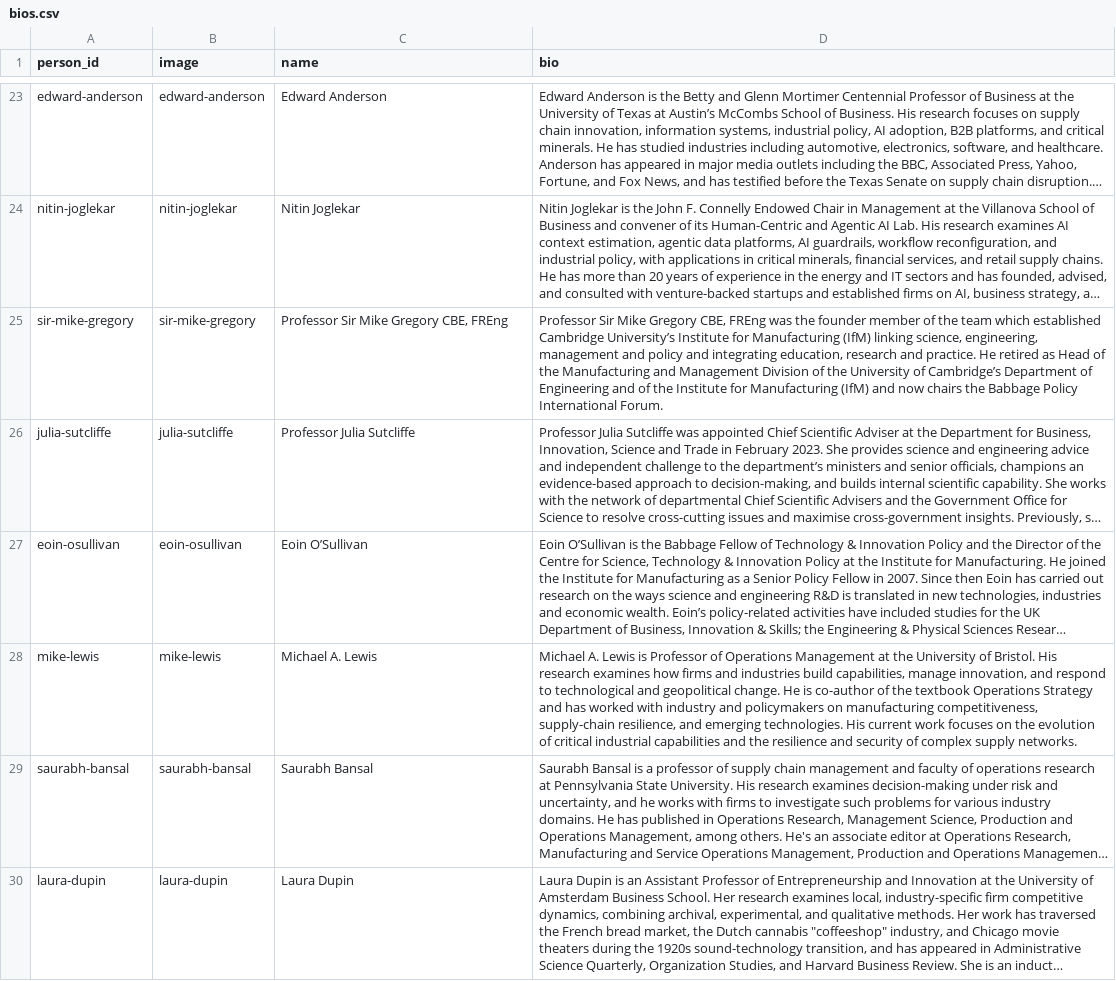
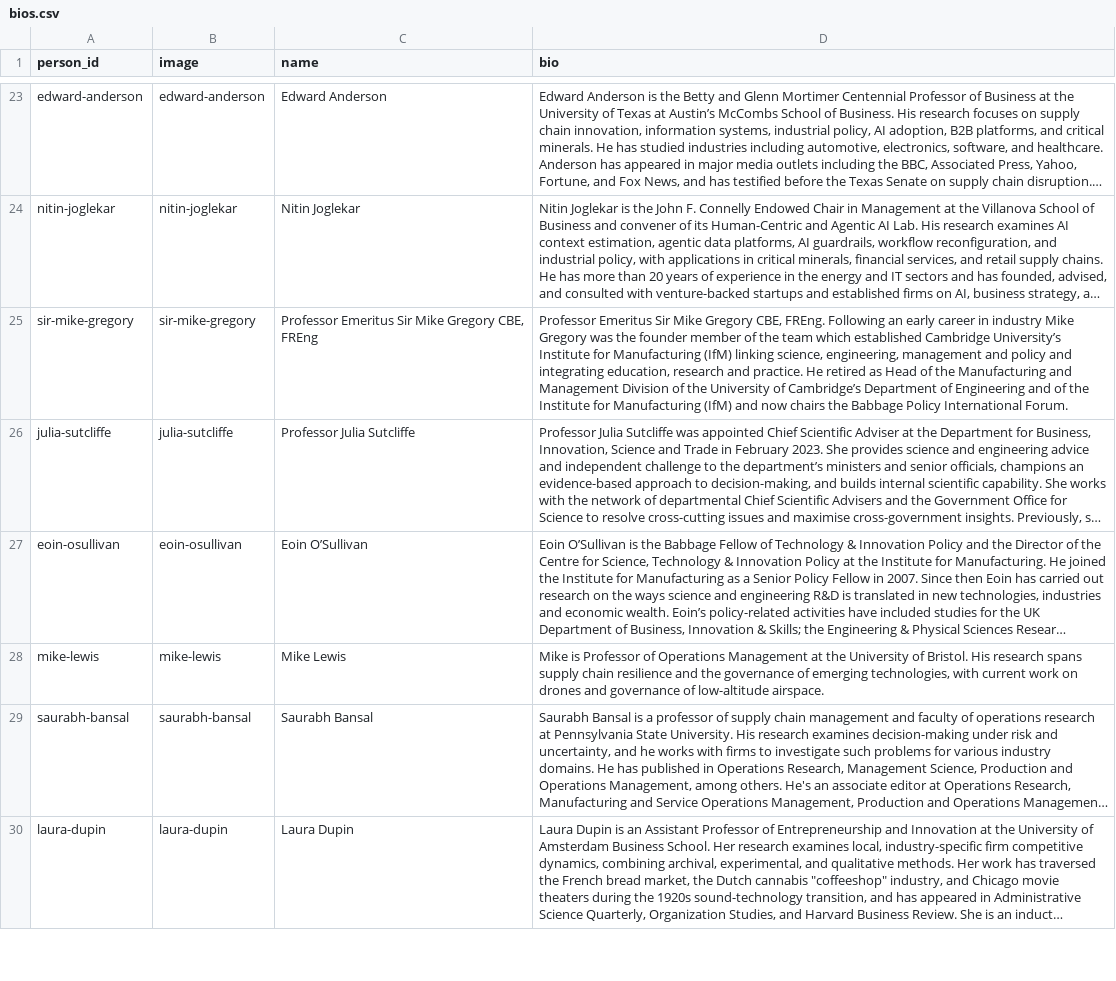
Before and after one commit to OxfordISA/Schedule, a CSV file: data/bios.csv, drawn as a sheet; only a part is shown, gaps mark what is left out; long unchanged cells end in …; the diff covers the shown part only; the diff names each change by its address in the sheet, - before the commit and + after, or states it on an @@ line.

```diff
--- a/data/bios.csv
+++ b/data/bios.csv
-C25 (name): Professor Sir Mike Gregory CBE, FREng
+C25 (name): Professor Emeritus Sir Mike Gregory CBE, FREng
-D25 (bio): Professor Sir Mike Gregory CBE, FREng was the…
+D25 (bio): Professor Emeritus Sir Mike Gregory CBE, FREng. Following an early career in industry Mike Gregory was the…
-C28 (name): Michael A. Lewis
+C28 (name): Mike Lewis
-D28 (bio): Michael A. Lewis is Professor of Operations Management at the University of Bristol. His research examines how firms and industries build capabilities, manage innovation, and respond to technological and geopolitical change. He is co-author of the textbook Operations Strategy and has worked with industry and policymakers on manufacturing competitiveness, supply-chain resilience, and emerging technologies. His current work focuses on the evolution of critical industrial capabilities and the resilience and security of complex supply networks.
+D28 (bio): Mike is Professor of Operations Management at the University of Bristol. His research spans supply chain resilience and the governance of emerging technologies, with current work on drones and governance of low-altitude airspace.
```
Also changed, not shown: 1 added row and 2 edited cells elsewhere in this file, data/bio-panels.csv, data/excursion-meta.csv, 2 other files.
